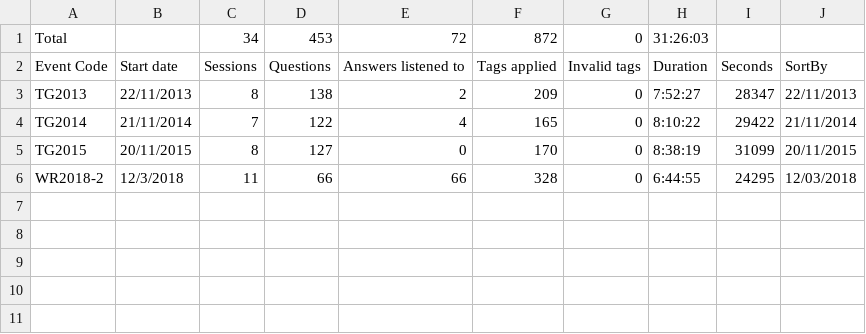
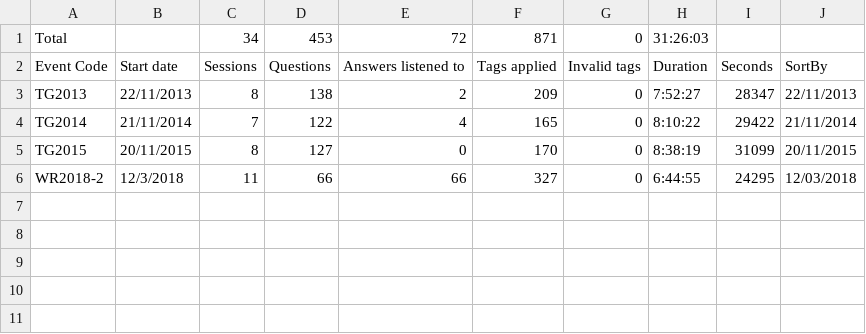
Before and after one commit to Kaccana-Bhikkhu/kaccana-bhikkhu.github.io, a CSV file: csv/Summary.csv, drawn as a sheet; only a part is shown.

```diff
--- a/csv/Summary.csv
+++ b/csv/Summary.csv
@@ -1,2 +1,2 @@
-Total,,34,453,72,872,0,31:26:03,,
+Total,,34,453,72,871,0,31:26:03,,
 Event Code,Start date,Sessions,Questions,Answers listened to,Tags applied,Invalid tags,Duration,Seconds,SortBy
@@ -5,3 +5,3 @@ TG2014,21/11/2014,7,122,4,165,0,8:10:22,29422,21/11/2014
 TG2015,20/11/2015,8,127,0,170,0,8:38:19,31099,20/11/2015
-WR2018-2,12/3/2018,11,66,66,328,0,6:44:55,24295,12/03/2018
+WR2018-2,12/3/2018,11,66,66,327,0,6:44:55,24295,12/03/2018
 ,,,,,,,,,
```
Also changed, not shown: 2 other files.
